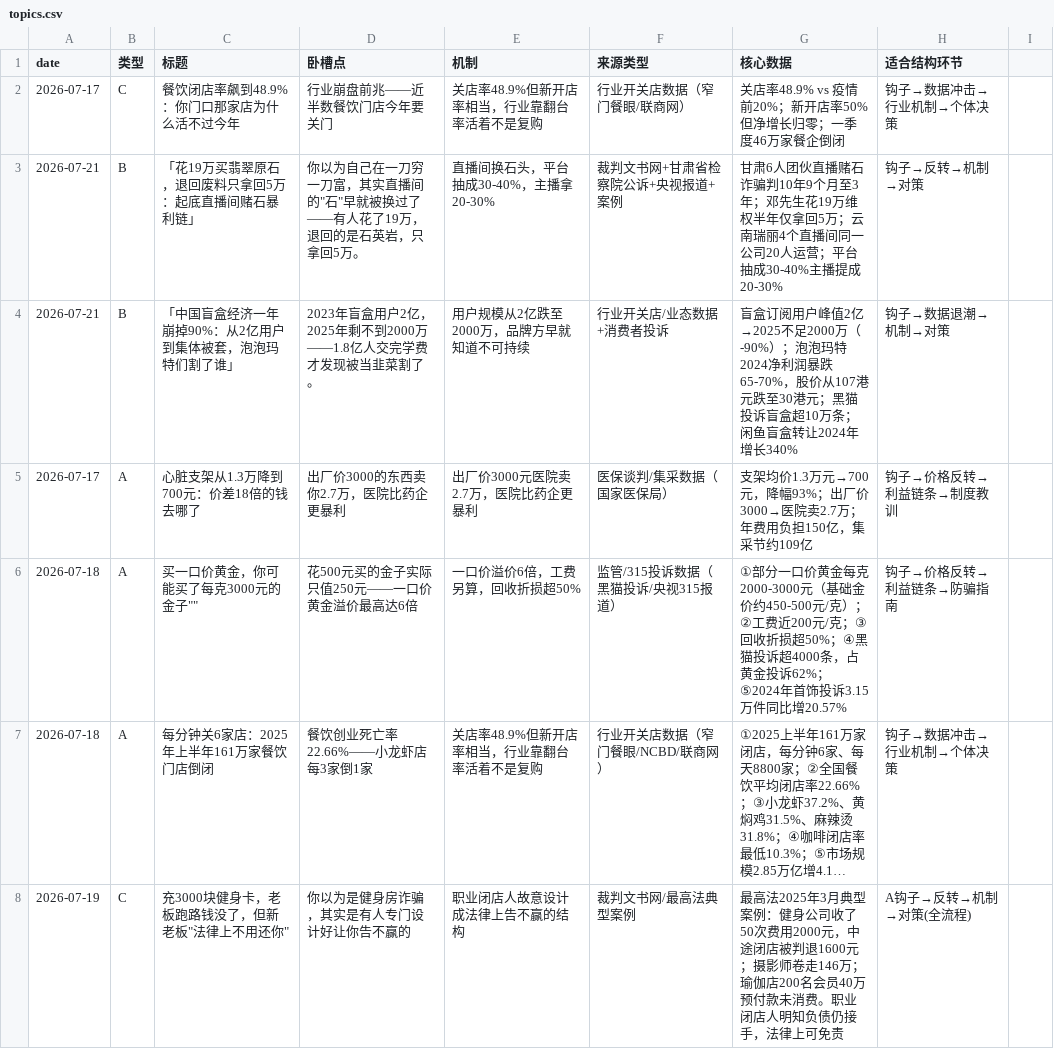
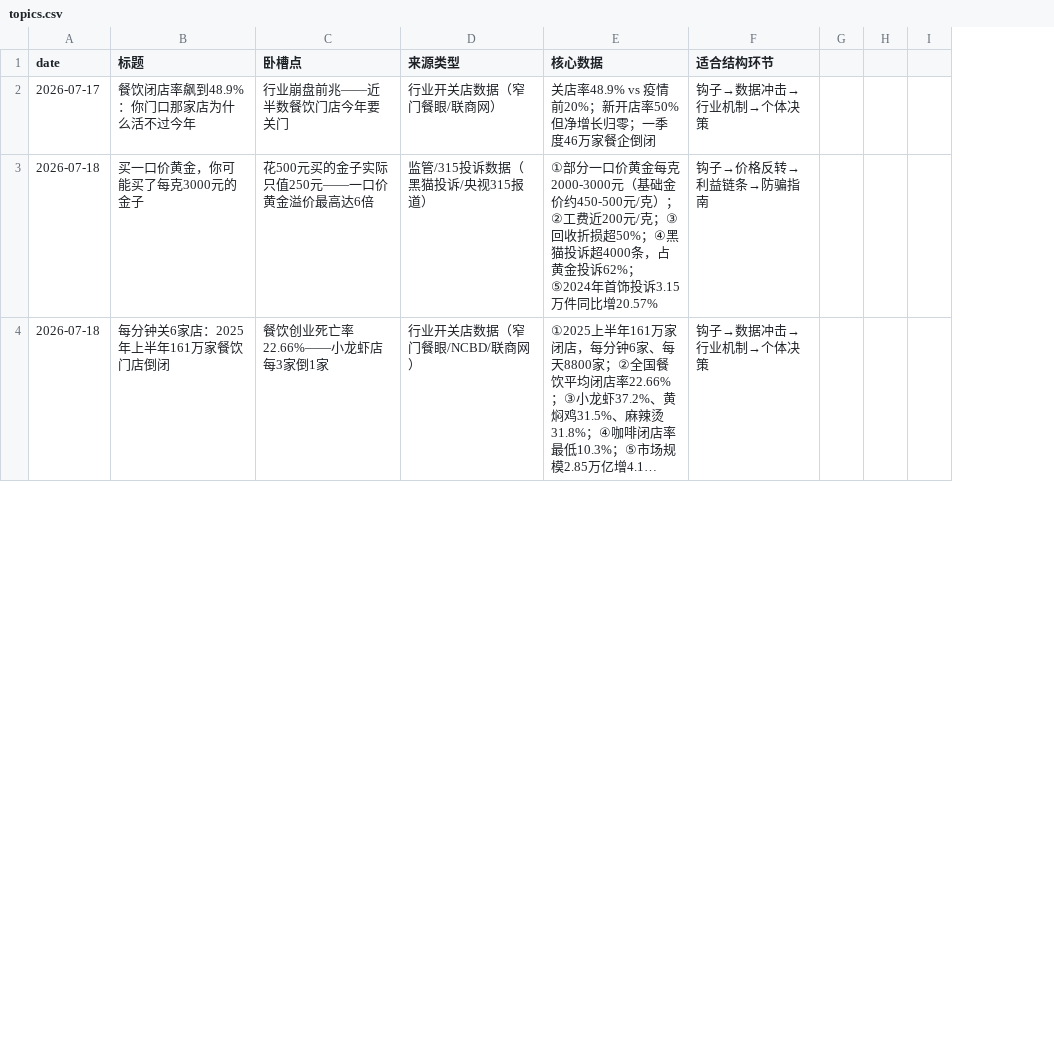
Before and after one commit to kongkong053/topic-discovery-prompt, a CSV file: topics.csv, drawn as a sheet; only a part is shown; long unchanged cells end in …; removed rows and columns are numbered as before the commit, all else as after; the diff covers the shown part only; the diff names each change by its address in the sheet, - before the commit and + after, or states it on an @@ line.

```diff
--- a/topics.csv
+++ b/topics.csv
-column B (类型), row 2: C; rows 6-7: A | A
-column E (机制), row 2: 关店率48.9%但新开店率相当，行业靠翻台率活着不是复购; rows 6-7: 一口价溢价6倍，工费另算，回收折损超50% | 关店率48.9%但新开店率相当，行业靠翻台率活着不是复购
+column G, empty
+column H, empty
-row 3: 2026-07-21 | B | 「花19万买翡翠原石，退回废料只拿回5万：起底直播间赌石暴利链」 | 你以为自己在一刀穷一刀富，其实直播间的"石"早就被换过了——有人花了19万，退回的是石英岩，只拿回5万。 | 直播间换石头，平台抽成30-40%，主播拿20-30% | 裁判文书网+甘肃省检察院公诉+央视报道+案例 | 甘肃6人团伙直播赌石诈骗判10年9个月至3年；邓先生花19万维权半年仅拿回5万；云南瑞丽4个直播间同一公司20人运营；平台抽成30-40%主播提成20-30% | 钩子→反转→机制→对策
-row 4: 2026-07-21 | B | 「中国盲盒经济一年崩掉90%：从2亿用户到集体被套，泡泡玛特们割了谁」 | 2023年盲盒用户2亿，2025年剩不到2000万——1.8亿人交完学费才发现被当韭菜割了。 | 用户规模从2亿跌至2000万，品牌方早就知道不可持续 | 行业开关店/业态数据+消费者投诉 | 盲盒订阅用户峰值2亿→2025不足2000万（-90%）；泡泡玛特2024净利润暴跌65-70%，股价从107港元跌至30港元；黑猫投诉盲盒超10万条；闲鱼盲盒转让2024年增长340% | 钩子→数据退潮→机制→对策
-row 5: 2026-07-17 | A | 心脏支架从1.3万降到700元：价差18倍的钱去哪了 | 出厂价3000的东西卖你2.7万，医院比药企更暴利 | 出厂价3000元医院卖2.7万，医院比药企更暴利 | 医保谈判/集采数据（国家医保局） | 支架均价1.3万元→700元，降幅93%；出厂价3000→医院卖2.7万；年费用负担150亿，集采节约109亿 | 钩子→价格反转→利益链条→制度教训
-B3 (标题): 买一口价黄金，你可能买了每克3000元的金子""
+B3 (标题): 买一口价黄金，你可能买了每克3000元的金子
-row 8: 2026-07-19 | C | 充3000块健身卡，老板跑路钱没了，但新老板"法律上不用还你" | 你以为是健身房诈骗，其实是有人专门设计好让你告不赢的 | 职业闭店人故意设计成法律上告不赢的结构 | 裁判文书网/最高法典型案例 | 最高法2025年3月典型案例：健身公司收了50次费用2000元，中途闭店被判退1600元；摄影师卷走146万；瑜伽店200名会员40万预付款未消费。职业闭店人明知负债仍接手，法律上可免责 | A钩子→反转→机制→对策(全流程)
```
Also changed, not shown: 9 added rows, 5 removed rows and 9 edited cells elsewhere in this file, topics_daily_2026-07-23.csv, 1 other file.
